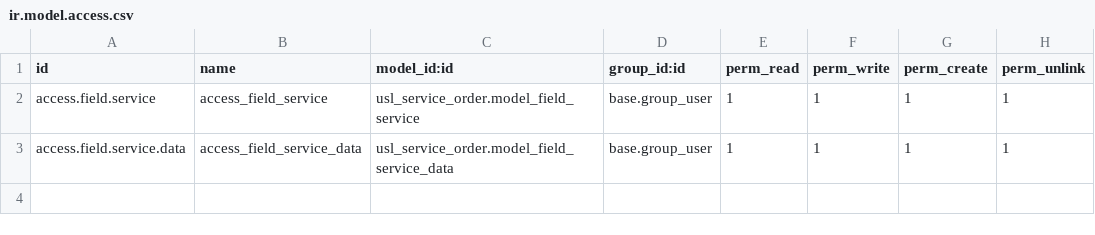
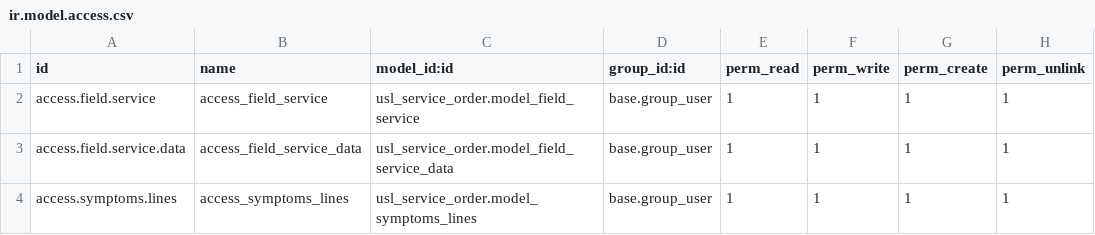
Before and after one commit to mehedihasanreal/Field-Service, a CSV file: security/ir.model.access.csv, drawn as a sheet.

```diff
--- a/security/ir.model.access.csv
+++ b/security/ir.model.access.csv
@@ -3 +3,2 @@ access.field.service,access_field_service,usl_service_order.model_field_service,
 access.field.service.data,access_field_service_data,usl_service_order.model_field_service_data,base.group_user,1,1,1,1
+access.symptoms.lines,access_symptoms_lines,usl_service_order.model_symptoms_lines,base.group_user,1,1,1,1
```
Also changed, not shown: 2 other files.
